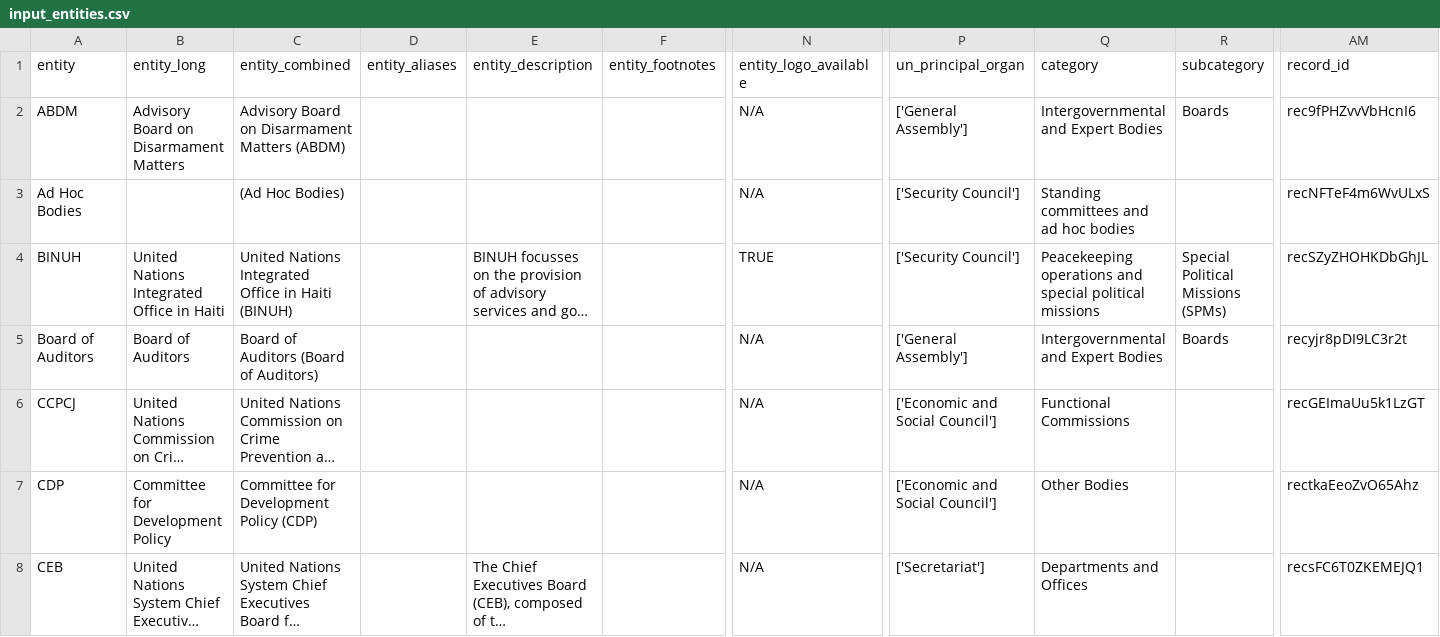
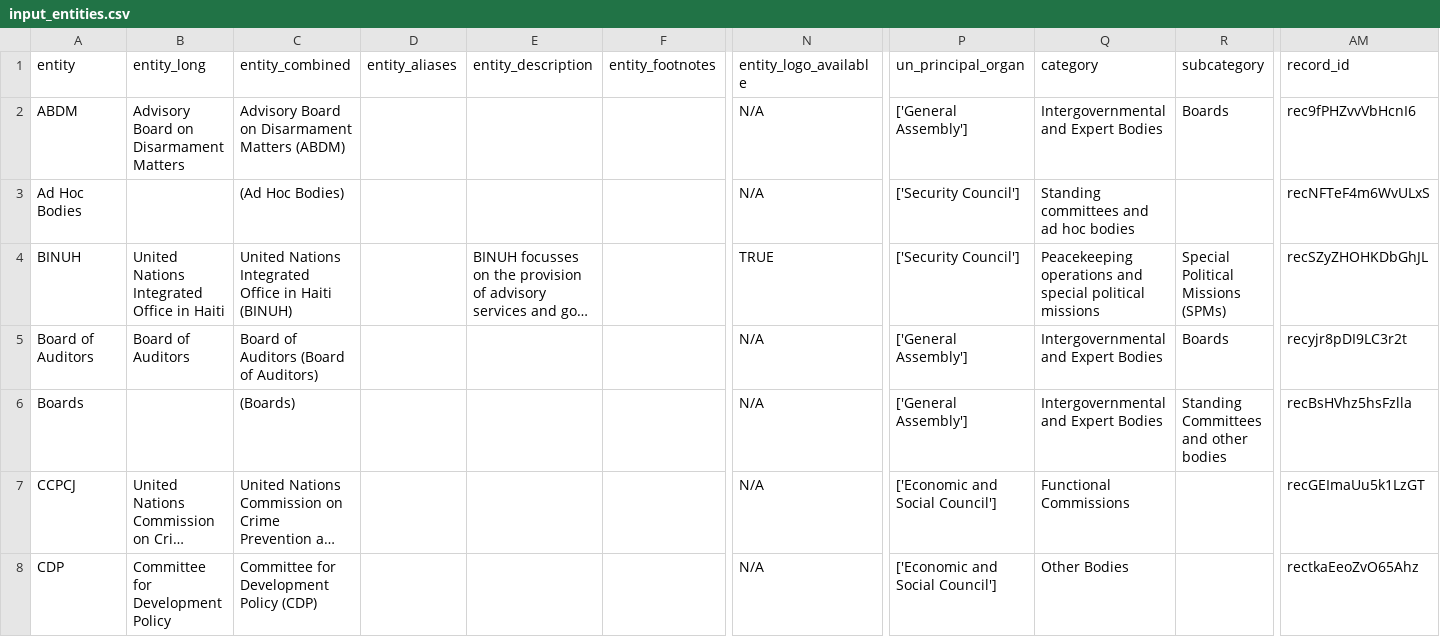
Before and after one commit to UN-EOSG-Analytics/un-system-chart-navigator, a CSV file: data/input/input_entities.csv, drawn as a sheet; only a part is shown, gaps mark what is left out; the shorter side is filled out with more unchanged rows; long unchanged cells end in …; rows hold the shown columns only; the diff names each change by its address in the sheet, - before the commit and + after, or states it on an @@ line.

```diff
--- a/data/input/input_entities.csv
+++ b/data/input/input_entities.csv
+row 6: Boards |  | (Boards) |  |  |  | N/A | ['General Assembly'] | Intergovernmental and Expert Bodies | Standing Committees and other bodies | recBsHVhz5hsFzlla
```
Also changed, not shown: data/output/mandate_entities.csv, 3 other files.
